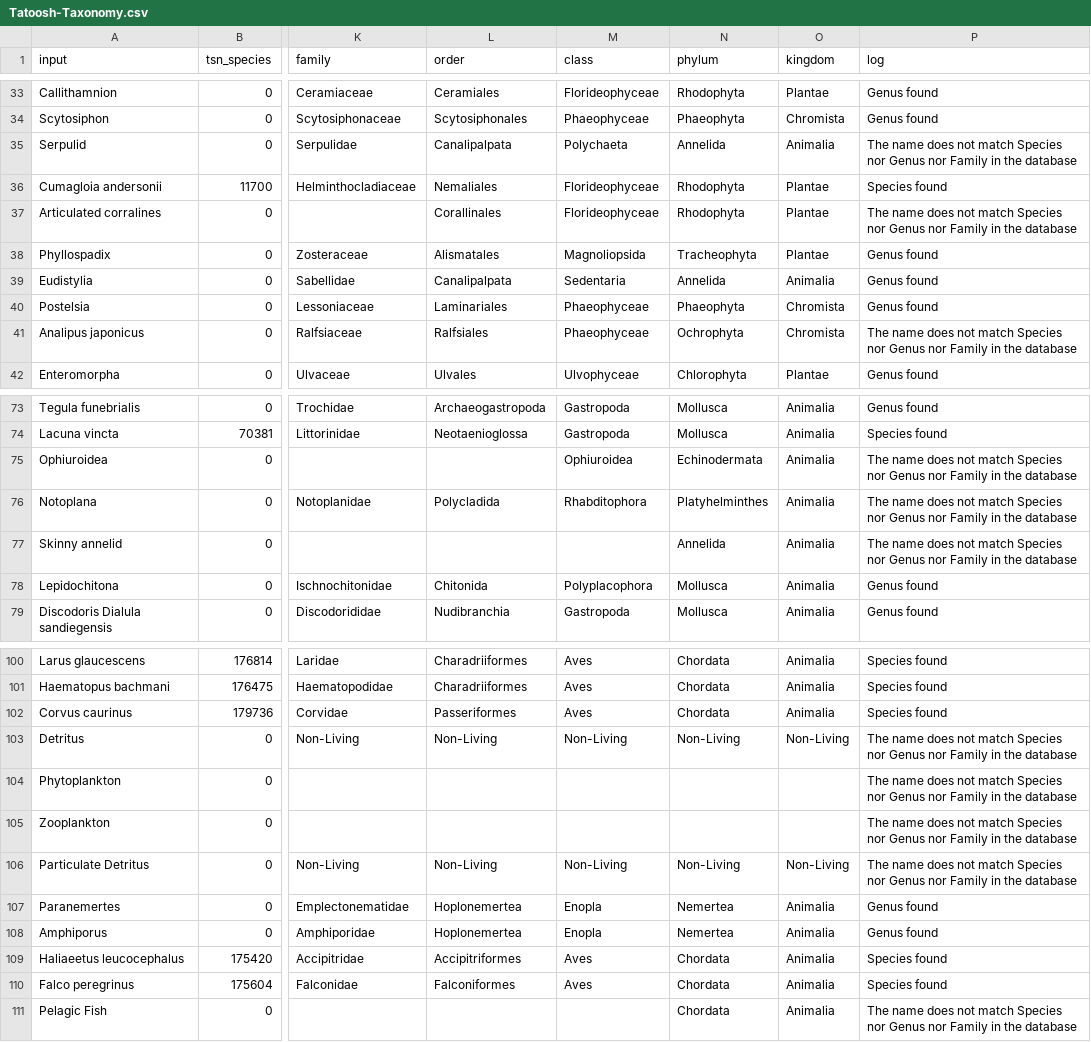
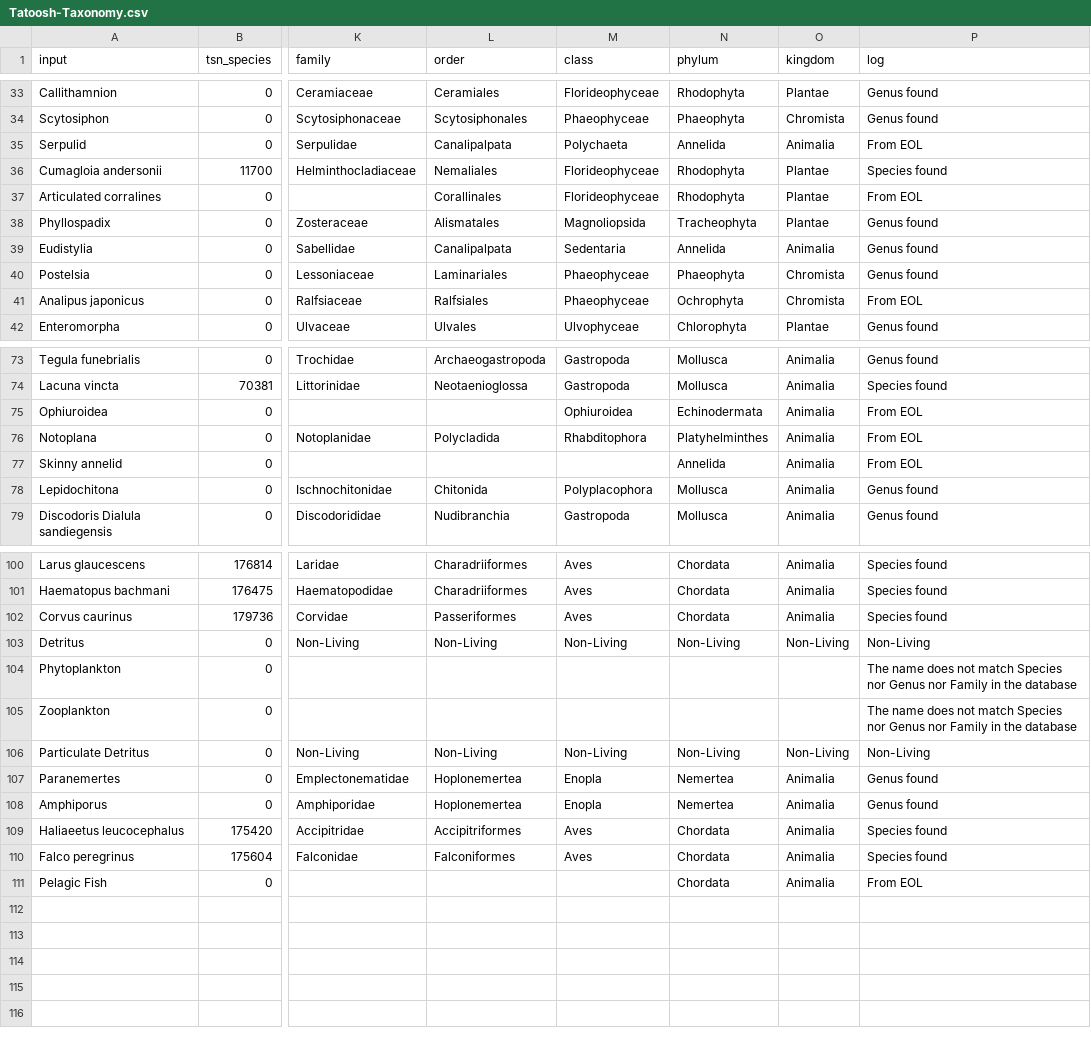
Before and after one commit to elsander/SignedGroupModel, a CSV file: Data/Tatoosh/Tatoosh-Taxonomy.csv, drawn as a sheet; only a part is shown, gaps mark what is left out; the diff covers the shown part only; the diff names each change by its address in the sheet, - before the commit and + after, or states it on an @@ line.

```diff
--- a/Data/Tatoosh/Tatoosh-Taxonomy.csv
+++ b/Data/Tatoosh/Tatoosh-Taxonomy.csv
-P35 (log): The name does not match Species nor Genus nor Family in the database
+P35 (log): From EOL
-P37 (log): The name does not match Species nor Genus nor Family in the database
+P37 (log): From EOL
-P41 (log): The name does not match Species nor Genus nor Family in the database
+P41 (log): From EOL
-P75:P77 (log): The name does not match Species nor Genus nor Family in the database
+P75:P77 (log): From EOL
-P103 (log): The name does not match Species nor Genus nor Family in the database
+P103 (log): Non-Living
-P106 (log): The name does not match Species nor Genus nor Family in the database
+P106 (log): Non-Living
-P111 (log): The name does not match Species nor Genus nor Family in the database
+P111 (log): From EOL
```
Also changed, not shown: 10 edited cells elsewhere in this file, Data/Donana/Donana-Taxonomy.csv, Data/Norwood/Norwood-Taxonomy.csv, 1 other file.
